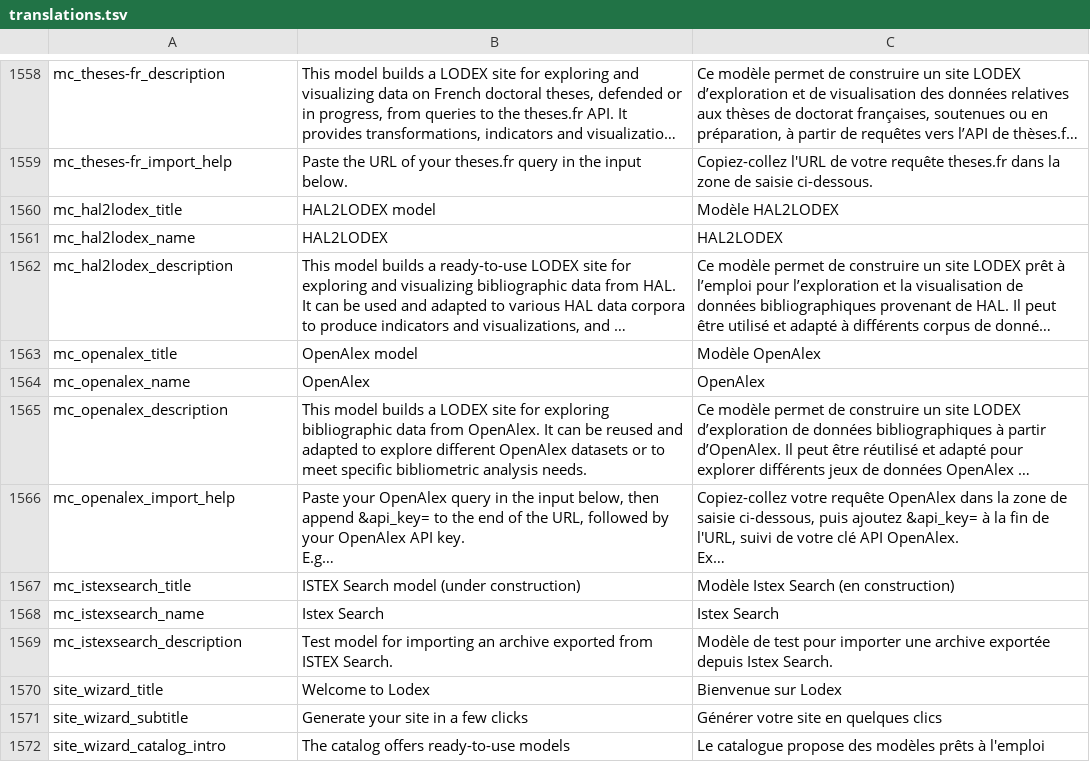
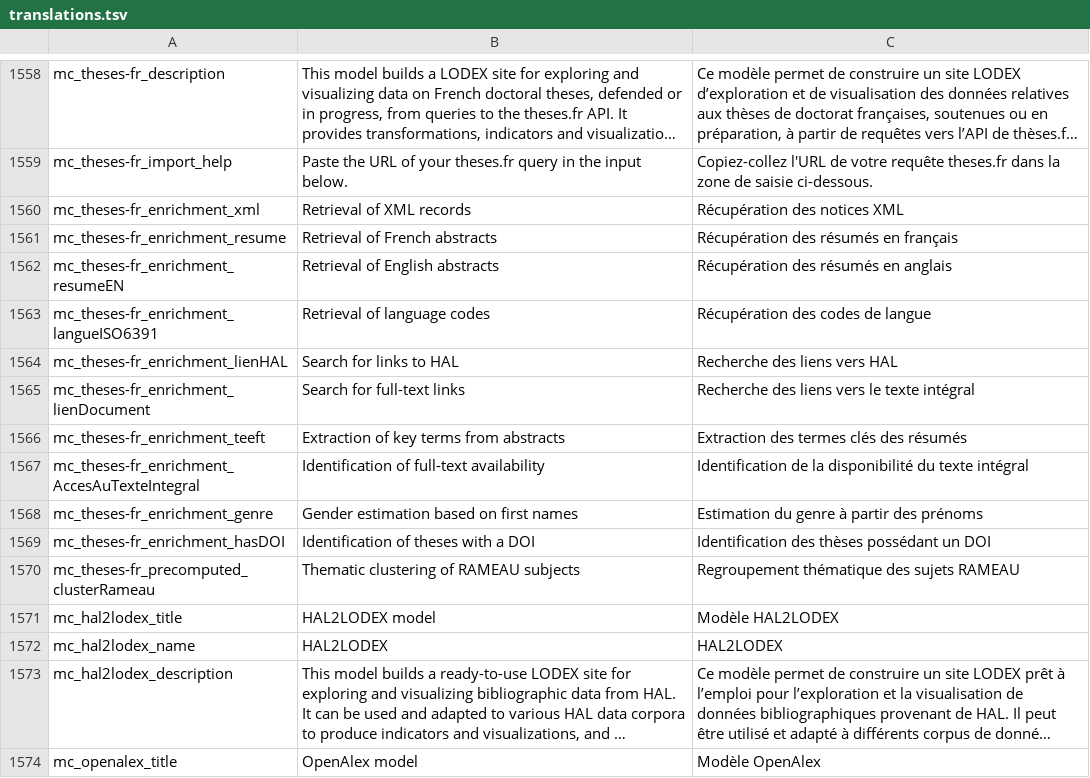
Before and after one commit to Inist-CNRS/lodex, a TSV file: src/app/custom/translations.tsv, drawn as a sheet; only a part is shown, gaps mark what is left out; the shorter side is filled out with more unchanged rows; long unchanged cells end in ….

Commit message:
feat(catalog): add theses.fr enrichment and precomputed labels

```diff
--- a/src/app/custom/translations.tsv
+++ b/src/app/custom/translations.tsv
@@ -1559,2 +1559,13 @@
 "mc_theses-fr_import_help"	"Paste the URL of your theses.fr query in the input below."	"Copiez-collez l'URL de votre requête theses.fr dans la zone de saisie ci-dessous."
+"mc_theses-fr_enrichment_xml"	"Retrieval of XML records"	"Récupération des notices XML"
+"mc_theses-fr_enrichment_resume"	"Retrieval of French abstracts"	"Récupération des résumés en français"
+"mc_theses-fr_enrichment_resumeEN"	"Retrieval of English abstracts"	"Récupération des résumés en anglais"
+"mc_theses-fr_enrichment_langueISO6391"	"Retrieval of language codes"	"Récupération des codes de langue"
+"mc_theses-fr_enrichment_lienHAL"	"Search for links to HAL"	"Recherche des liens vers HAL"
+"mc_theses-fr_enrichment_lienDocument"	"Search for full-text links"	"Recherche des liens vers le texte intégral"
+"mc_theses-fr_enrichment_teeft"	"Extraction of key terms from abstracts"	"Extraction des termes clés des résumés"
+"mc_theses-fr_enrichment_AccesAuTexteIntegral"	"Identification of full-text availability"	"Identification de la disponibilité du texte intégral"
+"mc_theses-fr_enrichment_genre"	"Gender estimation based on first names"	"Estimation du genre à partir des prénoms"
+"mc_theses-fr_enrichment_hasDOI"	"Identification of theses with a DOI"	"Identification des thèses possédant un DOI"
+"mc_theses-fr_precomputed_clusterRameau"	"Thematic clustering of RAMEAU subjects"	"Regroupement thématique des sujets RAMEAU"
 "mc_hal2lodex_title"	"HAL2LODEX model"	"Modèle HAL2LODEX"
```
